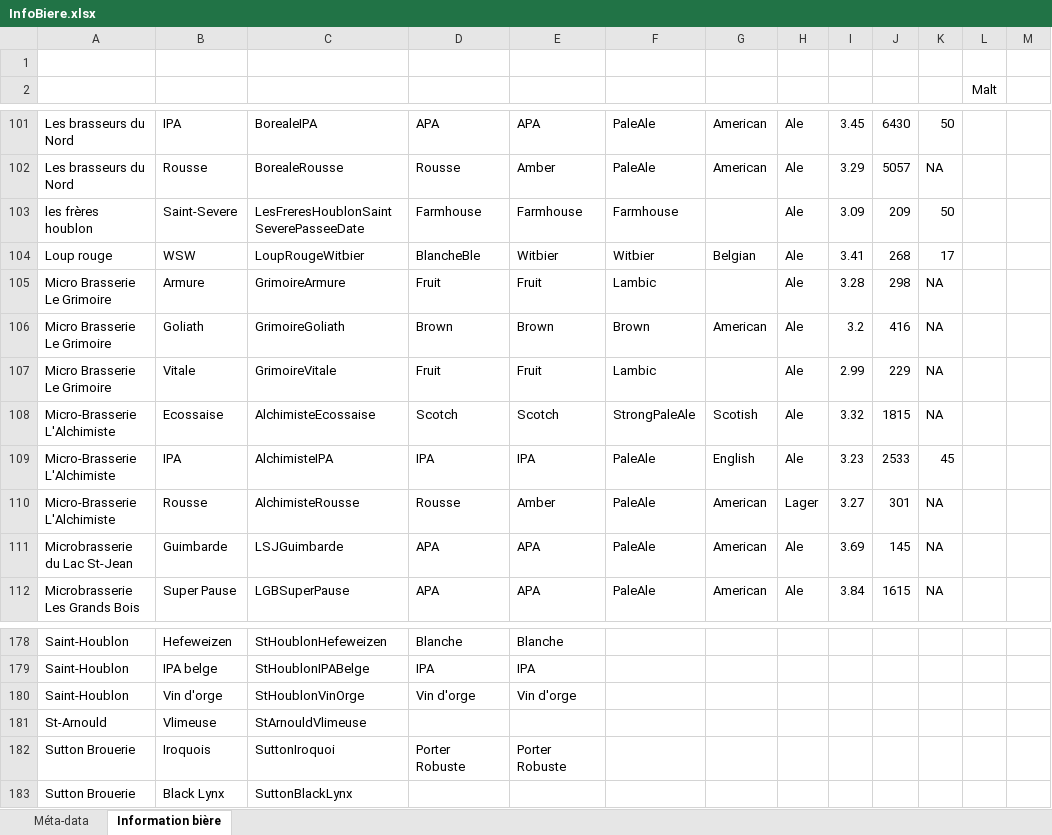
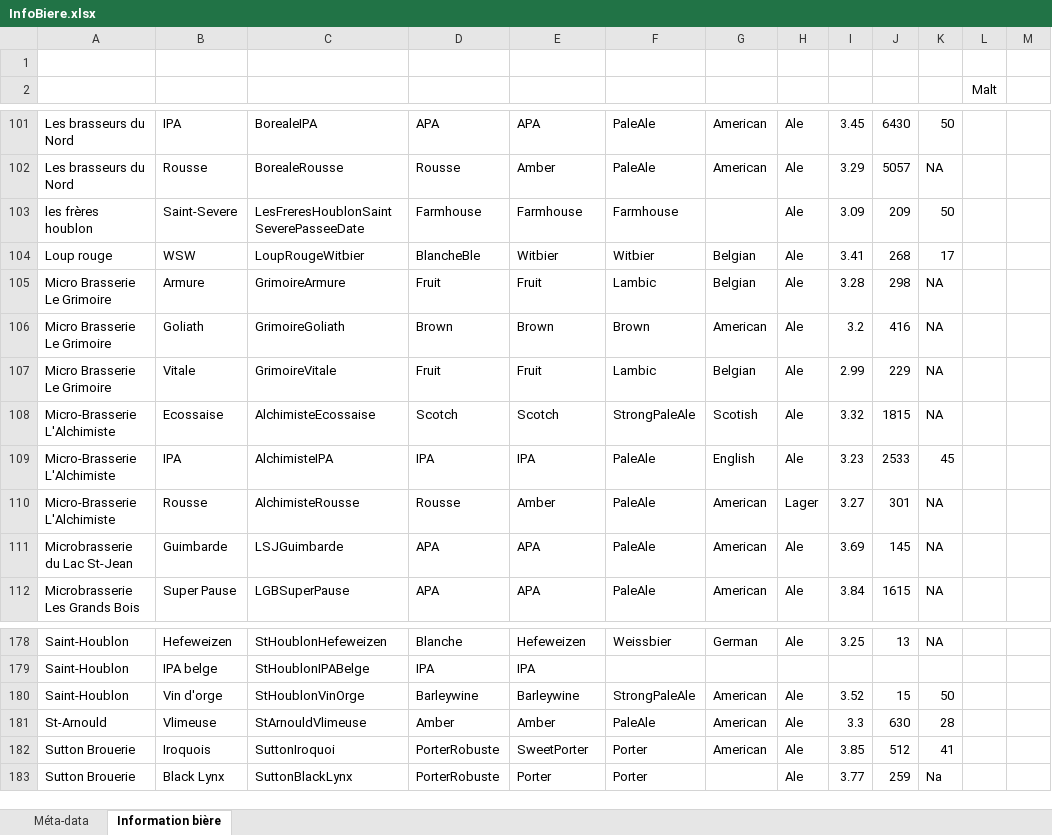
Before and after one commit to nicolasfstgelais/Paysage-brassicole, an Excel workbook: InfoBiere.xlsx, sheet Information bière, drawn as a sheet; only a part is shown, gaps mark what is left out; values as stored, in another font and other column widths than the file's, no borders; the diff covers the shown part only; the diff names each change by its address in the sheet, - before the commit and + after, or states it on an @@ line.

```diff
--- a/InfoBiere.xlsx (sheet Information bière)
+++ b/InfoBiere.xlsx (sheet Information bière)
-G105: (empty)
+G105: Belgian
-G107: (empty)
+G107: Belgian
-E178: Blanche
+E178: Hefeweizen
-F178: (empty)
+F178: Weissbier
-G178: (empty)
+G178: German
-H178: (empty)
+H178: Ale
-I178: (empty)
+I178: 3.25
-J178: (empty)
+J178: 13
-K178: (empty)
+K178: NA
-D180: Vin d'orge
+D180: Barleywine
-E180: Vin d'orge
+E180: Barleywine
-F180: (empty)
+F180: StrongPaleAle
-G180:G182: (empty)
+G180:G182: American
-H180:H183: (empty)
+H180:H183: Ale
-I180: (empty)
+I180: 3.52
-J180: (empty)
+J180: 15
-K180: (empty)
+K180: 50
-D181: (empty)
+D181: Amber
-E181: (empty)
+E181: Amber
-F181: (empty)
+F181: PaleAle
-I181: (empty)
+I181: 3.3
-J181: (empty)
+J181: 630
-K181: (empty)
+K181: 28
-D182: Porter Robuste
+D182: PorterRobuste
-E182: Porter Robuste
+E182: SweetPorter
-F182:F183: (empty)
+F182:F183: Porter
-I182: (empty)
+I182: 3.85
-J182: (empty)
+J182: 512
-K182: (empty)
+K182: 41
-D183: (empty)
+D183: PorterRobuste
-E183: (empty)
+E183: Porter
-I183: (empty)
+I183: 3.77
-J183: (empty)
+J183: 259
-K183: (empty)
+K183: Na
```
Also changed, not shown: 1 added row, 1 removed row and 146 edited cells elsewhere in this sheet, 6 other files.
